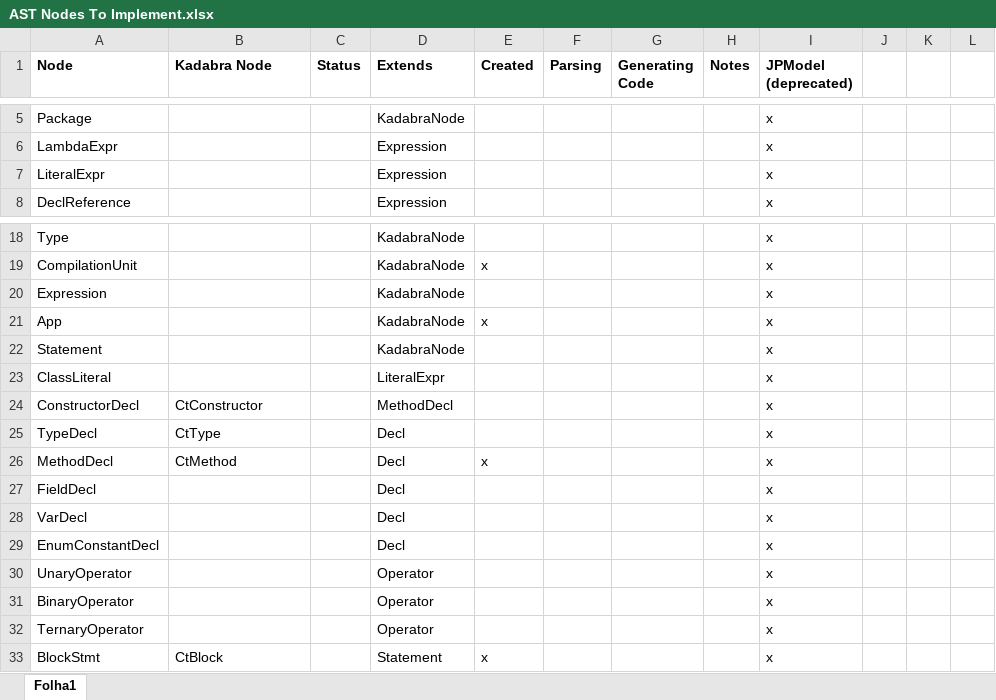
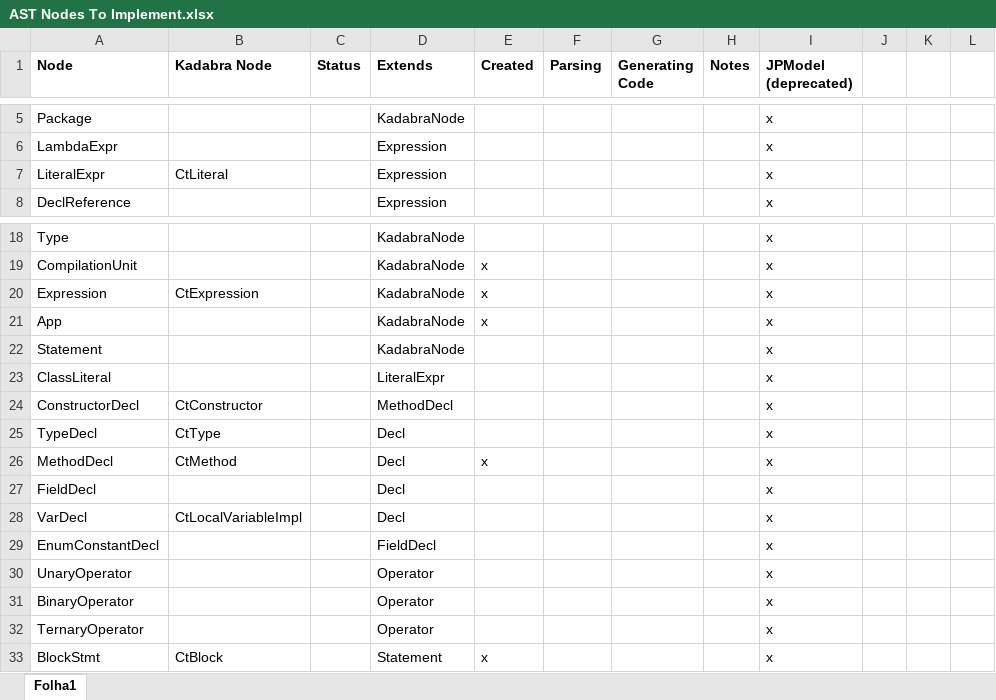
Before and after one commit to specs-feup/kadabra, an Excel workbook: KadabraAst/AST Nodes To Implement.xlsx, sheet Folha1, drawn as a sheet; only a part is shown, gaps mark what is left out; values as stored, in another font and other column widths than the file's, no borders; the diff names each change by its address in the sheet, - before the commit and + after, or states it on an @@ line.

Commit message:
[KadabraAst] Adds LocalVarDecl.IS_INFERRED and updates excel

```diff
--- a/KadabraAst/AST Nodes To Implement.xlsx (sheet Folha1)
+++ b/KadabraAst/AST Nodes To Implement.xlsx (sheet Folha1)
-B7 (Kadabra Node): (empty)
+B7 (Kadabra Node): CtLiteral
-B20 (Kadabra Node): (empty)
+B20 (Kadabra Node): CtExpression
-E20 (Created): (empty)
+E20 (Created): x
-B28 (Kadabra Node): (empty)
+B28 (Kadabra Node): CtLocalVariableImpl
-D29 (Extends): Decl
+D29 (Extends): FieldDecl
```
Also changed, not shown: 2 other files.
